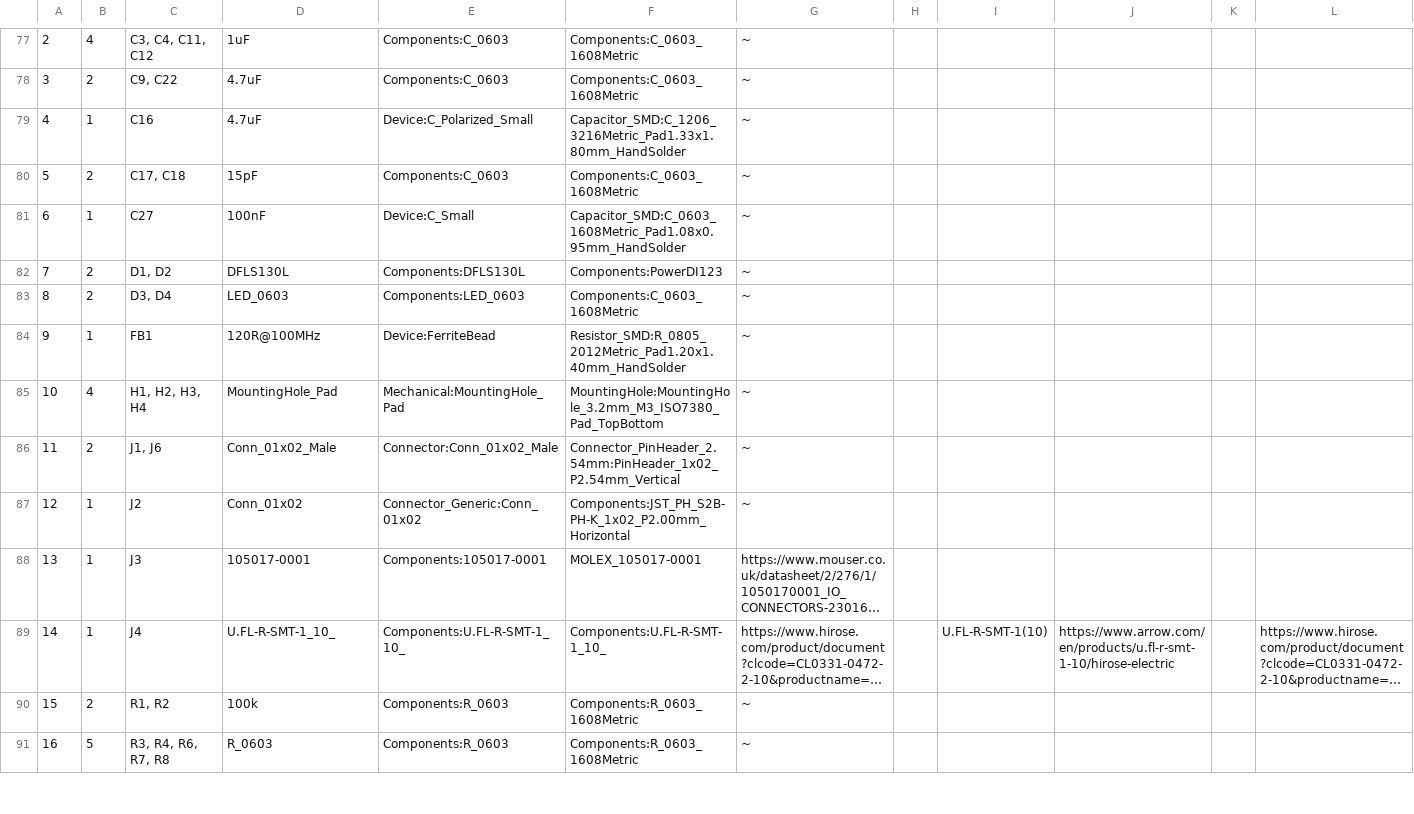
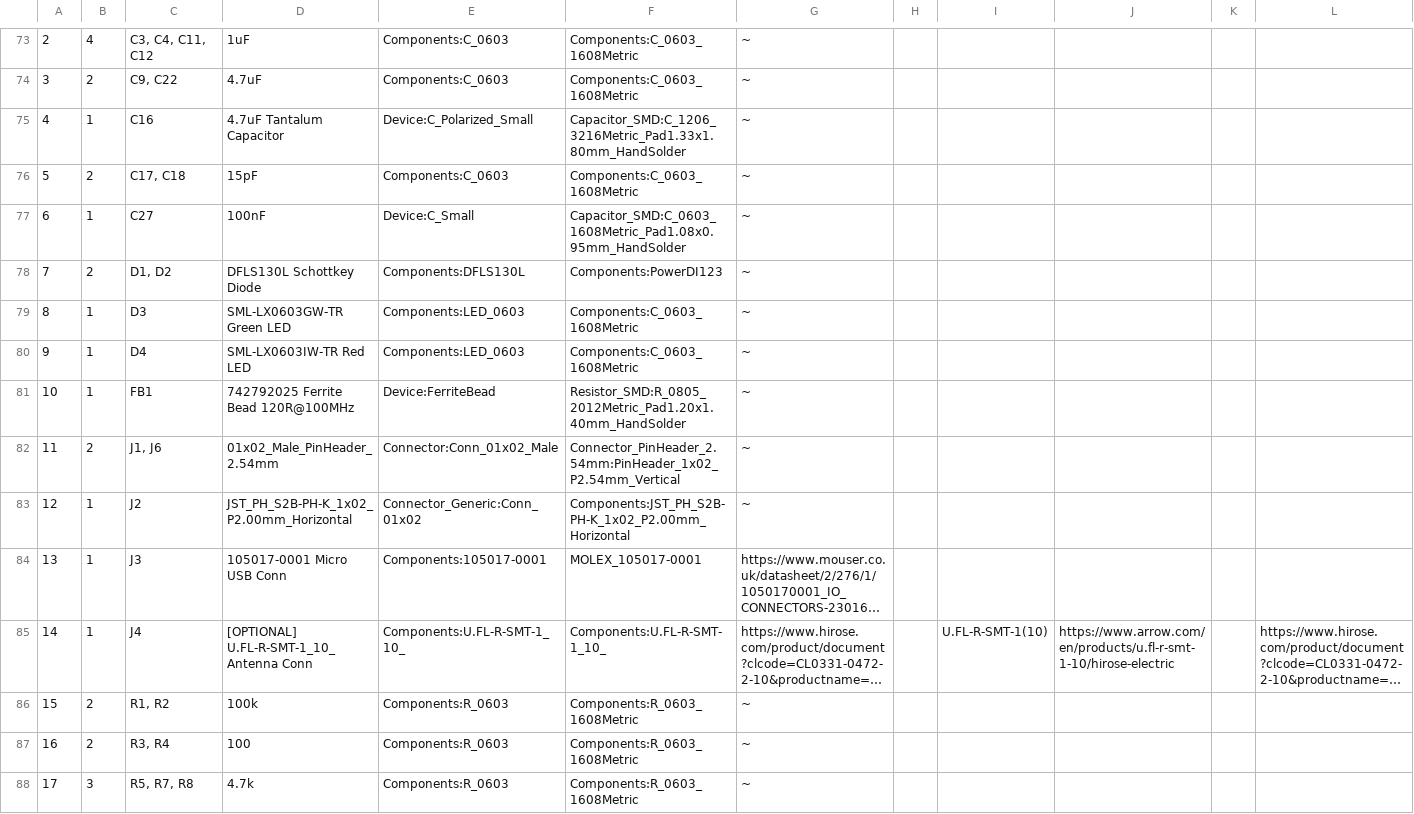
Before and after one commit to ImperialSpaceSociety/Flight-Computer, a CSV file: Hardware/circuit board design v2.1/circuit board design v2.1.csv, drawn as a sheet; only a part is shown, gaps mark what is left out; long unchanged cells end in …; removed rows and columns are numbered as before the commit, all else as after; rows hold the shown columns only; the diff covers the shown part only; the diff names each change by its address in the sheet, - before the commit and + after, or states it on an @@ line.

```diff
--- a/Hardware/circuit board design v2.1/circuit board design v2.1.csv
+++ b/Hardware/circuit board design v2.1/circuit board design v2.1.csv
-D75: 4.7uF
+D75: 4.7uF Tantalum Capacitor
-D78: DFLS130L
+D78: DFLS130L Schottkey Diode
+row 79: 8 | 1 | D3 | SML-LX0603GW-TR Green LED | Components:LED_0603 | Components:C_0603_1608Metric | ~
@@ column A renumbered from row 80 down @@
-B80: 2
+B80: 1
-C80: D3, D4
+C80: D4
-D80: LED_0603
+D80: SML-LX0603IW-TR Red LED
-D81: 120R@100MHz
+D81: 742792025 Ferrite Bead 120R@100MHz
-row 85: 10 | 4 | H1, H2, H3, H4 | MountingHole_Pad | Mechanical:MountingHole_Pad | MountingHole:MountingHole_3.2mm_M3_ISO7380_Pad_TopBottom | ~
-D82: Conn_01x02_Male
+D82: 01x02_Male_PinHeader_2.54mm
-D83: Conn_01x02
+D83: JST_PH_S2B-PH-K_1x02_P2.00mm_Horizontal
-D84: 105017-0001
+D84: 105017-0001 Micro USB Conn
-D85: U.FL-R-SMT-1_10_
+D85: [OPTIONAL] U.FL-R-SMT-1_10_ Antenna Conn
-B87: 5
+B87: 2
-C87: R3, R4, R6, R7, R8
+C87: R3, R4
-D87: R_0603
+D87: 100
+row 88: 17 | 3 | R5, R7, R8 | 4.7k | Components:R_0603 | Components:R_0603_1608Metric | ~
```
Also changed, not shown: 4 removed rows and 44 edited cells elsewhere in this file, 39 other files.
